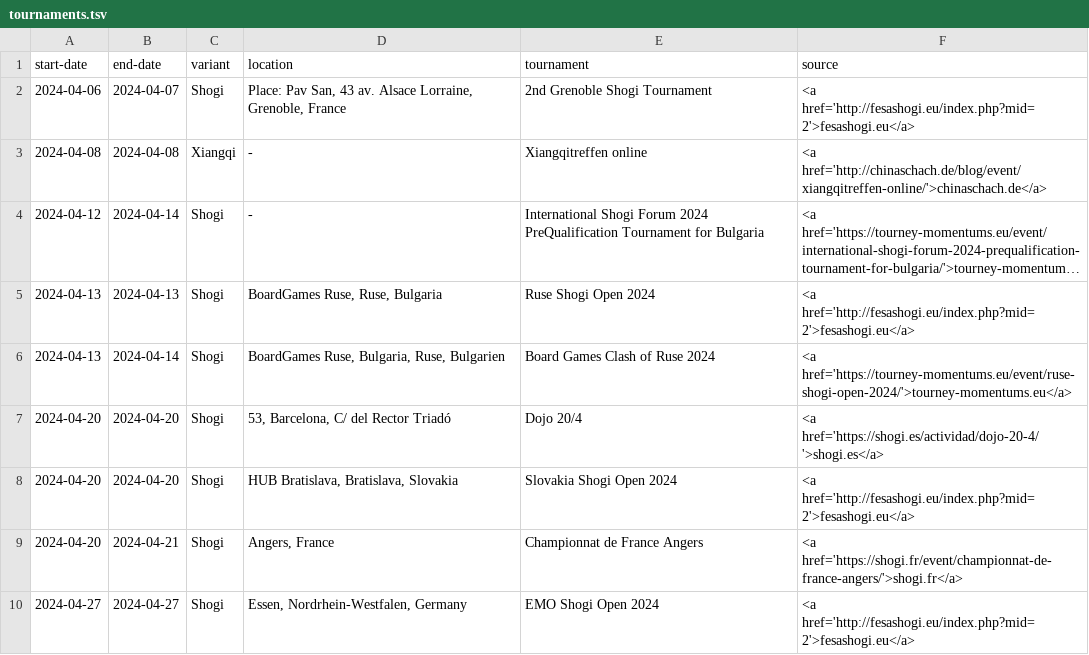
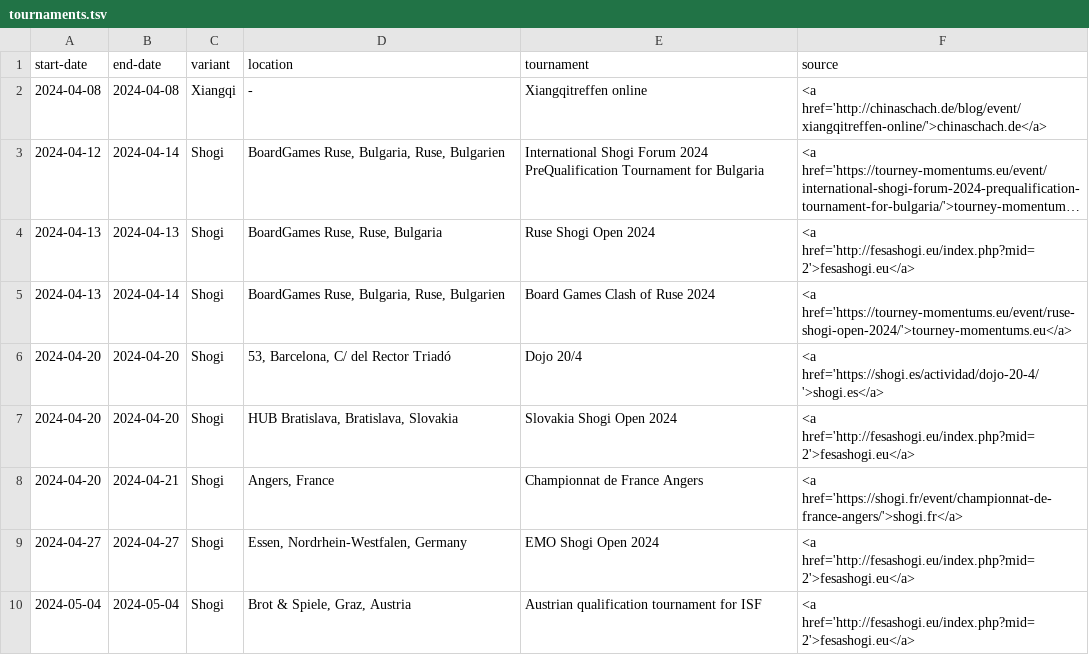
Before and after one commit to chess-variants/chess-variants.github.io, a TSV file: _data/tournaments.tsv, drawn as a sheet; only a part is shown; the shorter side is filled out with more unchanged rows; long unchanged cells end in …; removed rows and columns are numbered as before the commit, all else as after; the diff names each change by its address in the sheet, - before the commit and + after, or states it on an @@ line.

```diff
--- a/_data/tournaments.tsv
+++ b/_data/tournaments.tsv
-row 2: 2024-04-06 | 2024-04-07 | Shogi | Place: Pav San, 43 av. Alsace Lorraine, Grenoble, France | 2nd Grenoble Shogi Tournament | <a href='http://fesashogi.eu/index.php?mid=2'>fesashogi.eu</a>
-D3 (location): -
+D3 (location): BoardGames Ruse, Bulgaria, Ruse, Bulgarien
```
